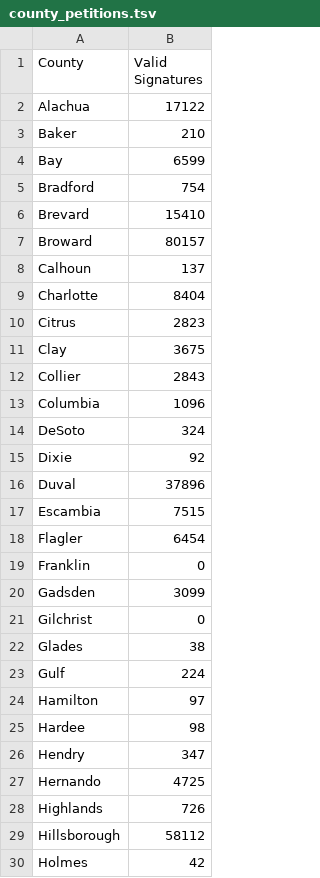
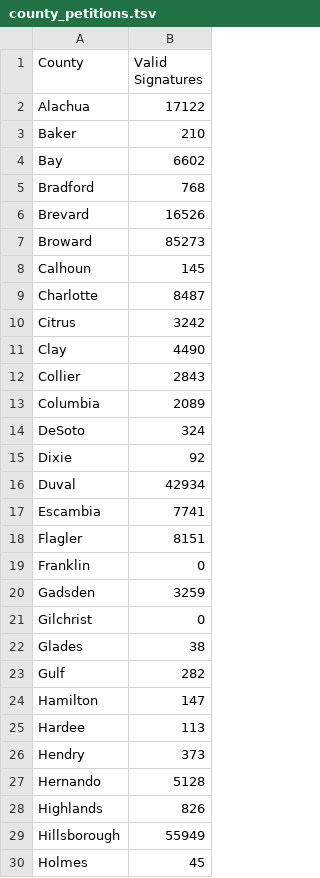
Before and after one commit to albarrentine/florida_rights_restoration, a TSV file: data/county_petitions.tsv, drawn as a sheet; only a part is shown; the diff covers the shown part only.

```diff
--- a/data/county_petitions.tsv
+++ b/data/county_petitions.tsv
@@ -3,28 +3,28 @@ Alachua	17122
 Baker	210
-Bay	6599
-Bradford	754
-Brevard	15410
-Broward	80157
-Calhoun	137
-Charlotte	8404
-Citrus	2823
-Clay	3675
+Bay	6602
+Bradford	768
+Brevard	16526
+Broward	85273
+Calhoun	145
+Charlotte	8487
+Citrus	3242
+Clay	4490
 Collier	2843
-Columbia	1096
+Columbia	2089
 DeSoto	324
 Dixie	92
-Duval	37896
-Escambia	7515
-Flagler	6454
+Duval	42934
+Escambia	7741
+Flagler	8151
 Franklin	0
-Gadsden	3099
+Gadsden	3259
 Gilchrist	0
 Glades	38
-Gulf	224
-Hamilton	97
-Hardee	98
-Hendry	347
-Hernando	4725
-Highlands	726
-Hillsborough	58112
-Holmes	42
+Gulf	282
+Hamilton	147
+Hardee	113
+Hendry	373
+Hernando	5128
+Highlands	826
+Hillsborough	55949
+Holmes	45
```
Also changed, not shown: 24 edited cells elsewhere in this file, data/county_by_district_petitions.tsv, data/petitions.tsv, 2 other files.
